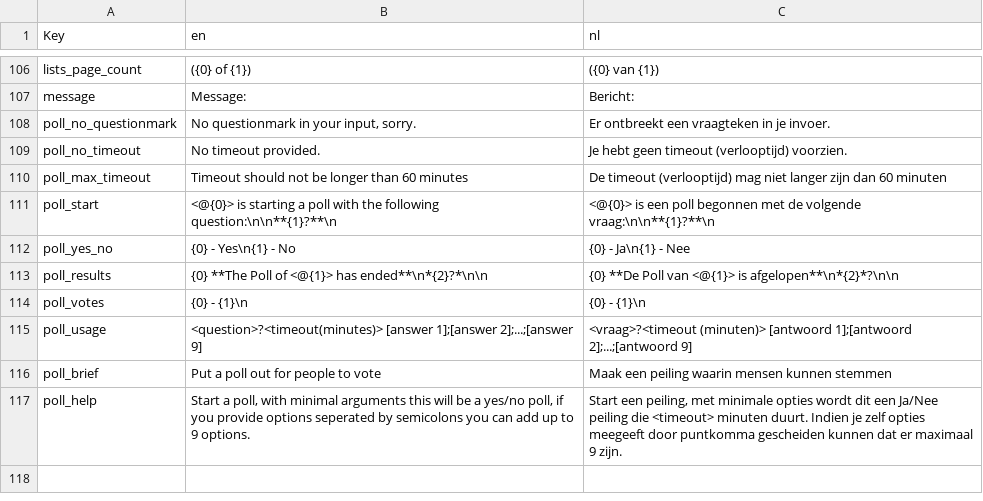
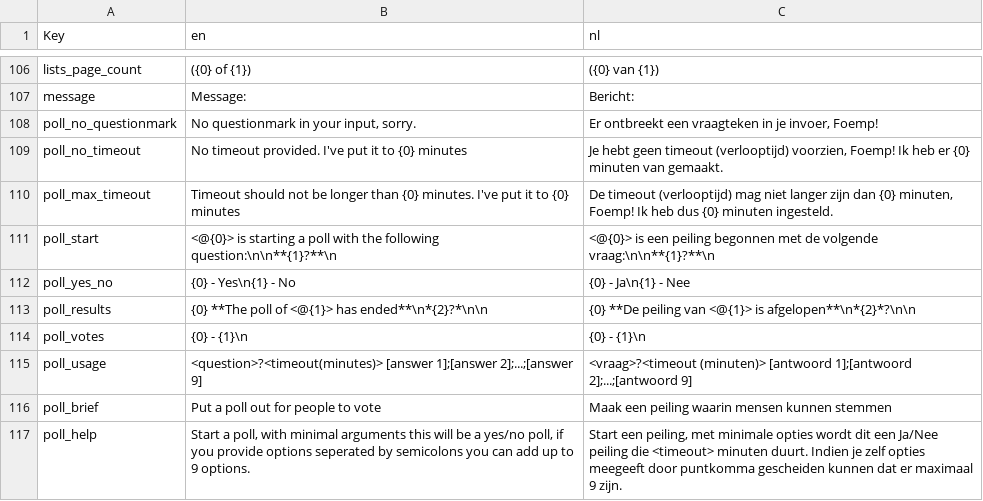
Before and after one commit to nerdland-unofficial-fans/nerdlandbot, a CSV file: Translations/Translations.csv, drawn as a sheet; only a part is shown, gaps mark what is left out.

Commit message:
adds foemps and better error handling to poll

```diff
--- a/Translations/Translations.csv
+++ b/Translations/Translations.csv
@@ -107,8 +107,8 @@
 "message","Message:","Bericht:"
-"poll_no_questionmark","No questionmark in your input, sorry.","Er ontbreekt een vraagteken in je invoer."
-"poll_no_timeout","No timeout provided.","Je hebt geen timeout (verlooptijd) voorzien."
-"poll_max_timeout","Timeout should not be longer than 60 minutes","De timeout (verlooptijd) mag niet langer zijn dan 60 minuten"
-"poll_start","<@{0}> is starting a poll with the following question:\n\n**{1}?**\n","<@{0}> is een poll begonnen met de volgende vraag:\n\n**{1}?**\n"
+"poll_no_questionmark","No questionmark in your input, sorry.","Er ontbreekt een vraagteken in je invoer, Foemp!"
+"poll_no_timeout","No timeout provided. I've put it to {0} minutes","Je hebt geen timeout (verlooptijd) voorzien, Foemp! Ik heb er {0} minuten van gemaakt."
+"poll_max_timeout","Timeout should not be longer than {0} minutes. I've put it to {0} minutes","De timeout (verlooptijd) mag niet langer zijn dan {0} minuten, Foemp! Ik heb dus {0} minuten ingesteld."
+"poll_start","<@{0}> is starting a poll with the following question:\n\n**{1}?**\n","<@{0}> is een peiling begonnen met de volgende vraag:\n\n**{1}?**\n"
 "poll_yes_no","{0} - Yes\n{1} - No","{0} - Ja\n{1} - Nee"
-"poll_results","{0} **The Poll of  <@{1}> has ended**\n*{2}?*\n\n","{0} **De Poll van <@{1}> is afgelopen**\n*{2}*?\n\n"
+"poll_results","{0} **The poll of  <@{1}> has ended**\n*{2}?*\n\n","{0} **De peiling van <@{1}> is afgelopen**\n*{2}*?\n\n"
 "poll_votes","{0} - {1}\n","{0} - {1}\n"
```
Also changed, not shown: 2 other files.
